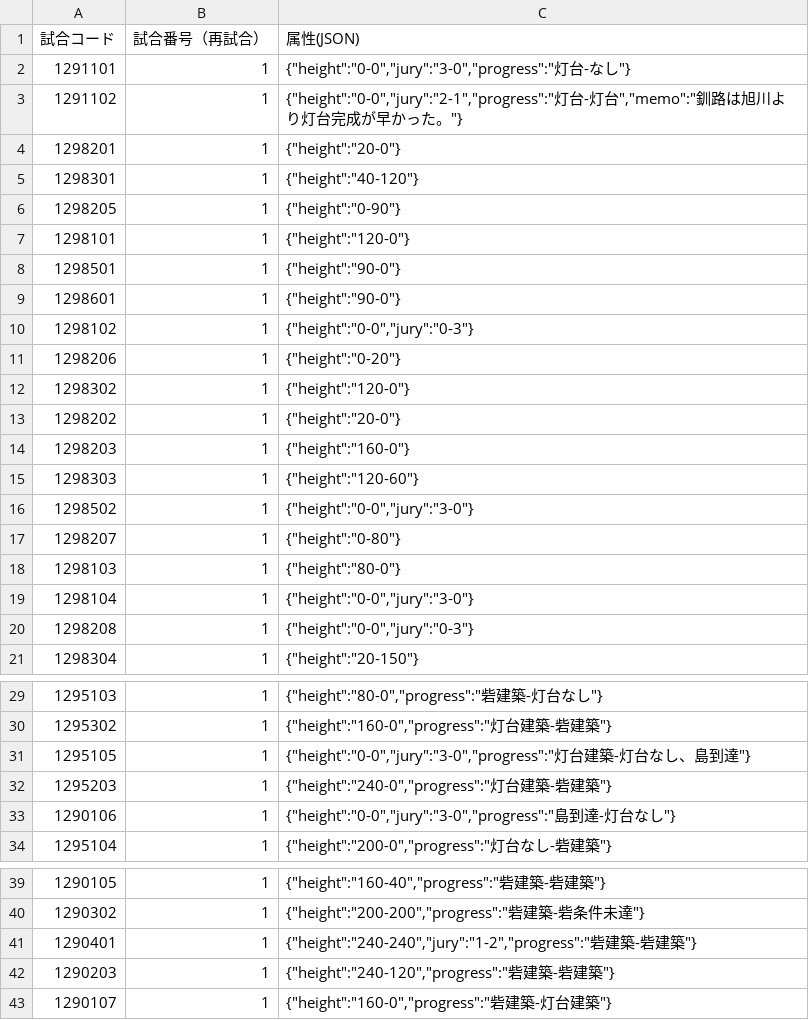
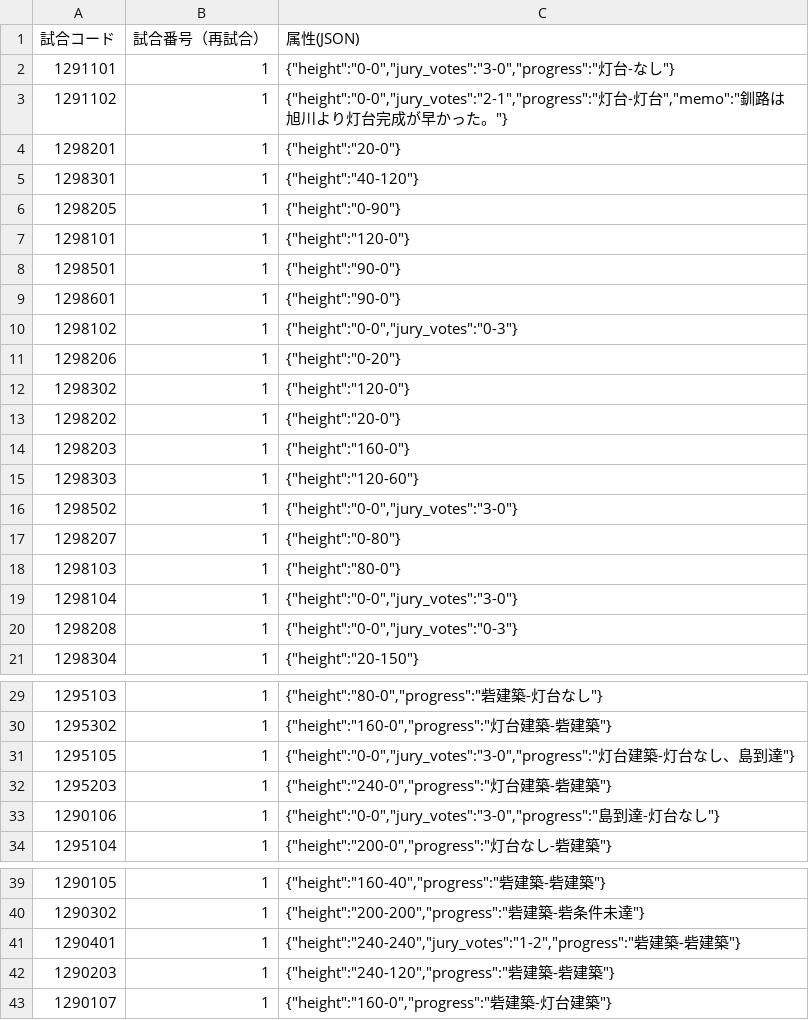
Before and after one commit to kosen-robocon-db/kosen-robocon-db, a CSV file: db/seeds/csv/game_details.csv, drawn as a sheet; only a part is shown, gaps mark what is left out.

```diff
--- a/db/seeds/csv/game_details.csv
+++ b/db/seeds/csv/game_details.csv
@@ -1,4 +1,4 @@
 "試合コード","試合番号（再試合）","属性(JSON)"
-"1291101","1","{""height"":""0-0"",""jury"":""3-0"",""progress"":""灯台-なし""}"
-"1291102","1","{""height"":""0-0"",""jury"":""2-1"",""progress"":""灯台-灯台"",""memo"":""釧路は旭川より灯台完成が早かった。""}"
+"1291101","1","{""height"":""0-0"",""jury_votes"":""3-0"",""progress"":""灯台-なし""}"
+"1291102","1","{""height"":""0-0"",""jury_votes"":""2-1"",""progress"":""灯台-灯台"",""memo"":""釧路は旭川より灯台完成が早かった。""}"
 "1298201","1","{""height"":""20-0""}"
@@ -9,3 +9,3 @@
 "1298601","1","{""height"":""90-0""}"
-"1298102","1","{""height"":""0-0"",""jury"":""0-3""}"
+"1298102","1","{""height"":""0-0"",""jury_votes"":""0-3""}"
 "1298206","1","{""height"":""0-20""}"
@@ -15,7 +15,7 @@
 "1298303","1","{""height"":""120-60""}"
-"1298502","1","{""height"":""0-0"",""jury"":""3-0""}"
+"1298502","1","{""height"":""0-0"",""jury_votes"":""3-0""}"
 "1298207","1","{""height"":""0-80""}"
 "1298103","1","{""height"":""80-0""}"
-"1298104","1","{""height"":""0-0"",""jury"":""3-0""}"
-"1298208","1","{""height"":""0-0"",""jury"":""0-3""}"
+"1298104","1","{""height"":""0-0"",""jury_votes"":""3-0""}"
+"1298208","1","{""height"":""0-0"",""jury_votes"":""0-3""}"
 "1298304","1","{""height"":""20-150""}"
@@ -30,5 +30,5 @@
 "1295302","1","{""height"":""160-0"",""progress"":""灯台建築-砦建築""}"
-"1295105","1","{""height"":""0-0"",""jury"":""3-0"",""progress"":""灯台建築-灯台なし、島到達""}"
+"1295105","1","{""height"":""0-0"",""jury_votes"":""3-0"",""progress"":""灯台建築-灯台なし、島到達""}"
 "1295203","1","{""height"":""240-0"",""progress"":""灯台建築-砦建築""}"
-"1290106","1","{""height"":""0-0"",""jury"":""3-0"",""progress"":""島到達-灯台なし""}"
+"1290106","1","{""height"":""0-0"",""jury_votes"":""3-0"",""progress"":""島到達-灯台なし""}"
 "1295104","1","{""height"":""200-0"",""progress"":""灯台なし-砦建築""}"
@@ -40,3 +40,3 @@
 "1290302","1","{""height"":""200-200"",""progress"":""砦建築-砦条件未達""}"
-"1290401","1","{""height"":""240-240"",""jury"":""1-2"",""progress"":""砦建築-砦建築""}"
+"1290401","1","{""height"":""240-240"",""jury_votes"":""1-2"",""progress"":""砦建築-砦建築""}"
 "1290203","1","{""height"":""240-120"",""progress"":""砦建築-砦建築""}"
```
Also changed, not shown: 7 other files.
